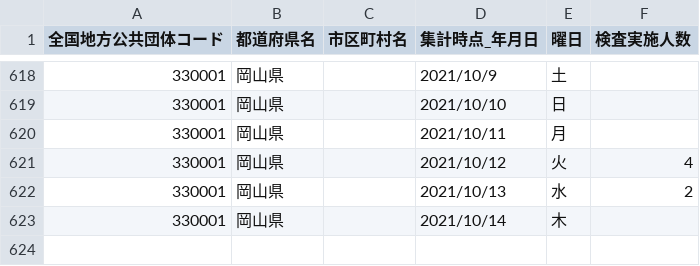
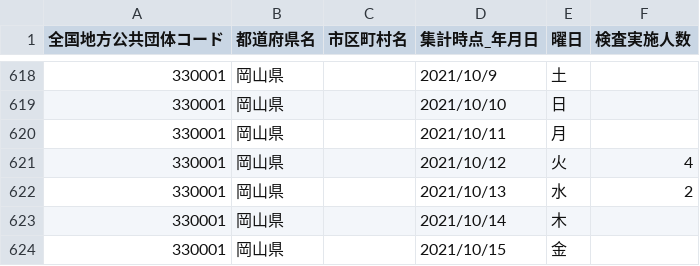
Before and after one commit to tsuyama-craft/covid-19_test, a CSV file: docs/data/pcr.csv, drawn as a sheet; only a part is shown, gaps mark what is left out; the diff names each change by its address in the sheet, - before the commit and + after, or states it on an @@ line.

```diff
--- a/docs/data/pcr.csv
+++ b/docs/data/pcr.csv
+row 624: 330001 | 岡山県 |  | 2021/10/15 | 金
```
Also changed, not shown: public/data/pcr.csv.
